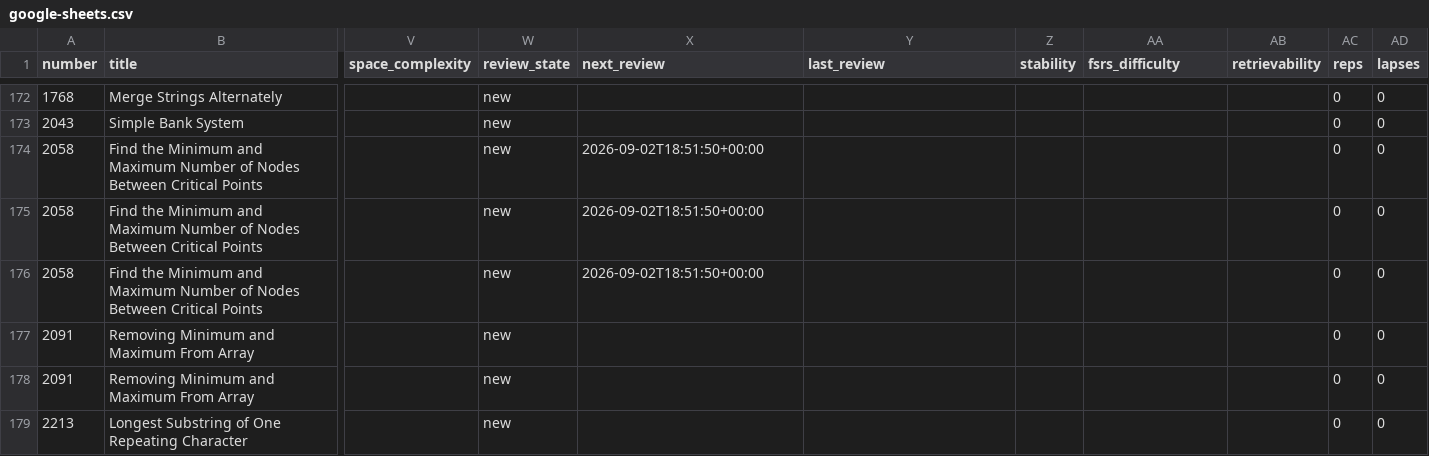
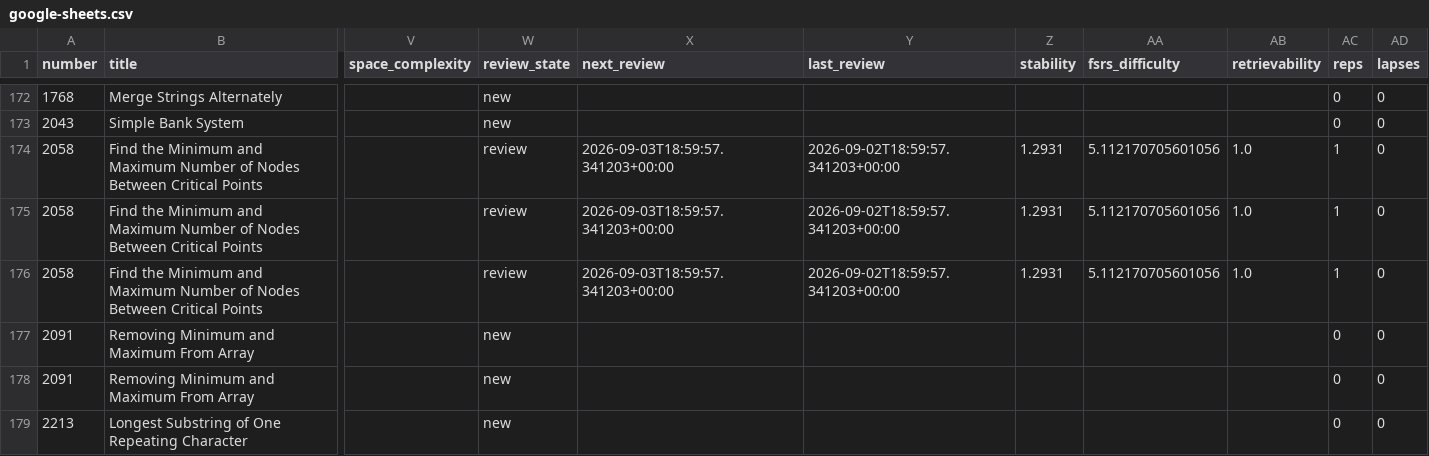
Before and after one commit to zh1kang/dsa, a CSV file: google-sheets.csv, drawn as a sheet; only a part is shown, gaps mark what is left out; the diff names each change by its address in the sheet, - before the commit and + after, or states it on an @@ line.

Commit message:
leetcode: import 1 sheet reviews

```diff
--- a/google-sheets.csv
+++ b/google-sheets.csv
-W174:W176 (review_state): new
+W174:W176 (review_state): review
-X174:X176 (next_review): 2026-09-02T18:51:50+00:00
+X174:X176 (next_review): 2026-09-03T18:59:57.341203+00:00
-Y174:Y176 (last_review): (empty)
+Y174:Y176 (last_review): 2026-09-02T18:59:57.341203+00:00
-Z174:Z176 (stability): (empty)
+Z174:Z176 (stability): 1.2931
-AA174:AA176 (fsrs_difficulty): (empty)
+AA174:AA176 (fsrs_difficulty): 5.112170705601056
-AB174:AB176 (retrievability): (empty)
+AB174:AB176 (retrievability): 1.0
-AC174:AC176 (reps): 0
+AC174:AC176 (reps): 1
```
Also changed, not shown: 4 other files.
